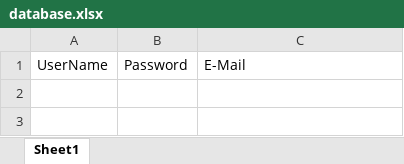
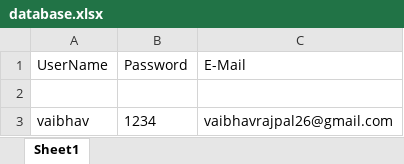
Before and after one commit to vaibhav2020146/FaceRecognition-Engage-2022, an Excel workbook: database.xlsx, sheet Sheet1, drawn as a sheet; values as stored, in another font and other column widths than the file's, no borders; the diff names each change by its address in the sheet, - before the commit and + after, or states it on an @@ line.

```diff
--- a/database.xlsx (sheet Sheet1)
+++ b/database.xlsx (sheet Sheet1)
+row 2: (empty)
+row 3: vaibhav | 1234 | vaibhavrajpal26@gmail.com
```
Also changed, not shown: Attendance.xlsx, 3 other files.
